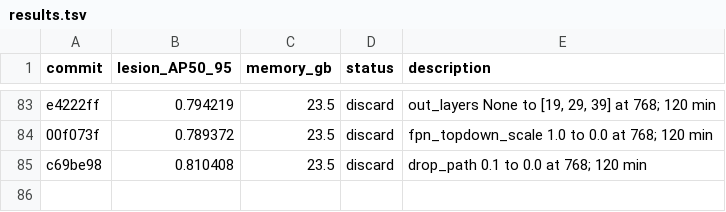
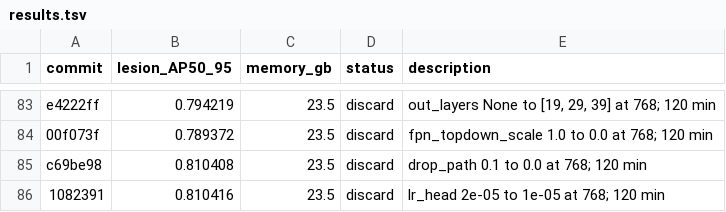
Before and after one commit to SCU-MILAB/AIBUS-CODE, a TSV file: distill/det_vjepa/results.tsv, drawn as a sheet; only a part is shown, gaps mark what is left out; the diff names each change by its address in the sheet, - before the commit and + after, or states it on an @@ line.

Commit message:
research(results): autoresearch_oct3_h84_lr_head_1em05

```diff
--- a/distill/det_vjepa/results.tsv
+++ b/distill/det_vjepa/results.tsv
+row 86: 1082391 | 0.810416 | 23.5 | discard | lr_head 2e-05 to 1e-05 at 768; 120 min
```
Also changed, not shown: 1 other file.
